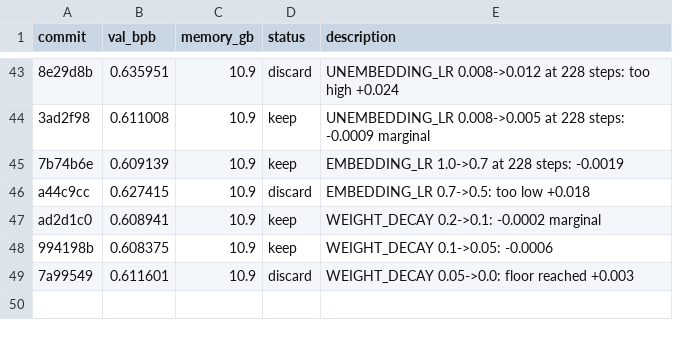
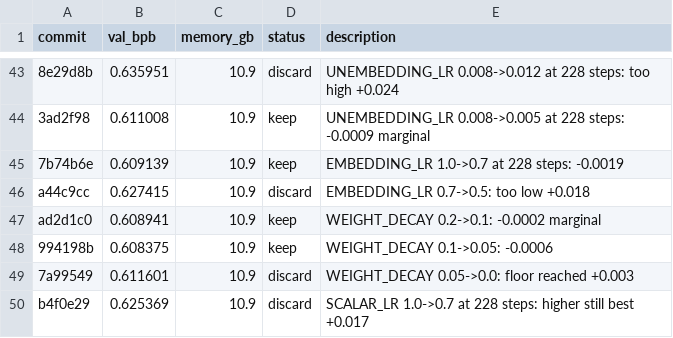
Before and after one commit to francisab/autoresearch, a TSV file: results.tsv, drawn as a sheet; only a part is shown, gaps mark what is left out.

Commit message:
Log exp49 discard

```diff
--- a/results.tsv
+++ b/results.tsv
@@ -49 +49,2 @@ ad2d1c0	0.608941	10.9	keep	WEIGHT_DECAY 0.2->0.1: -0.0002 marginal
 7a99549	0.611601	10.9	discard	WEIGHT_DECAY 0.05->0.0: floor reached +0.003
+b4f0e29	0.625369	10.9	discard	SCALAR_LR 1.0->0.7 at 228 steps: higher still best +0.017
```
